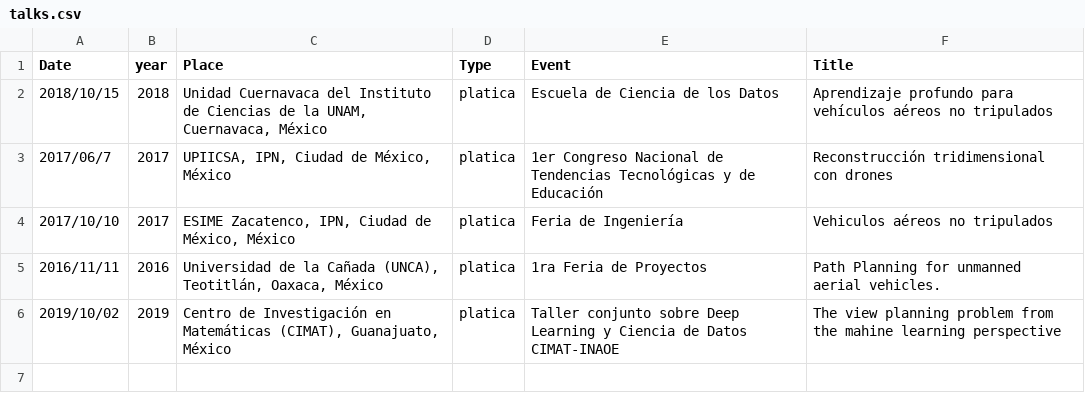
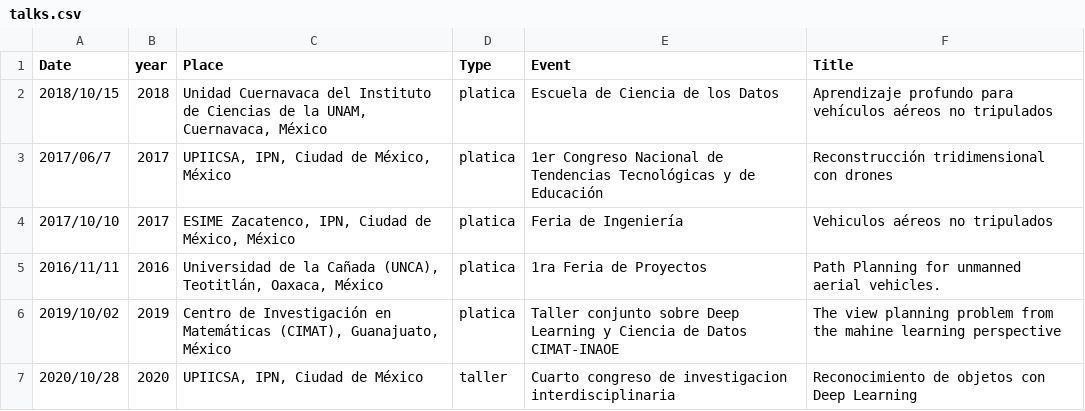
Before and after one commit to irvingvasquez/auto_report, a CSV file: database/talks.csv, drawn as a sheet; the diff names each change by its address in the sheet, - before the commit and + after, or states it on an @@ line.

```diff
--- a/database/talks.csv
+++ b/database/talks.csv
+row 7: 2020/10/28 | 2020 | UPIICSA, IPN, Ciudad de México | taller | Cuarto congreso de investigacion interdisciplinaria | Reconocimiento de objetos con Deep Learning
```
Also changed, not shown: database/divulgacion.csv, 7 other files.
